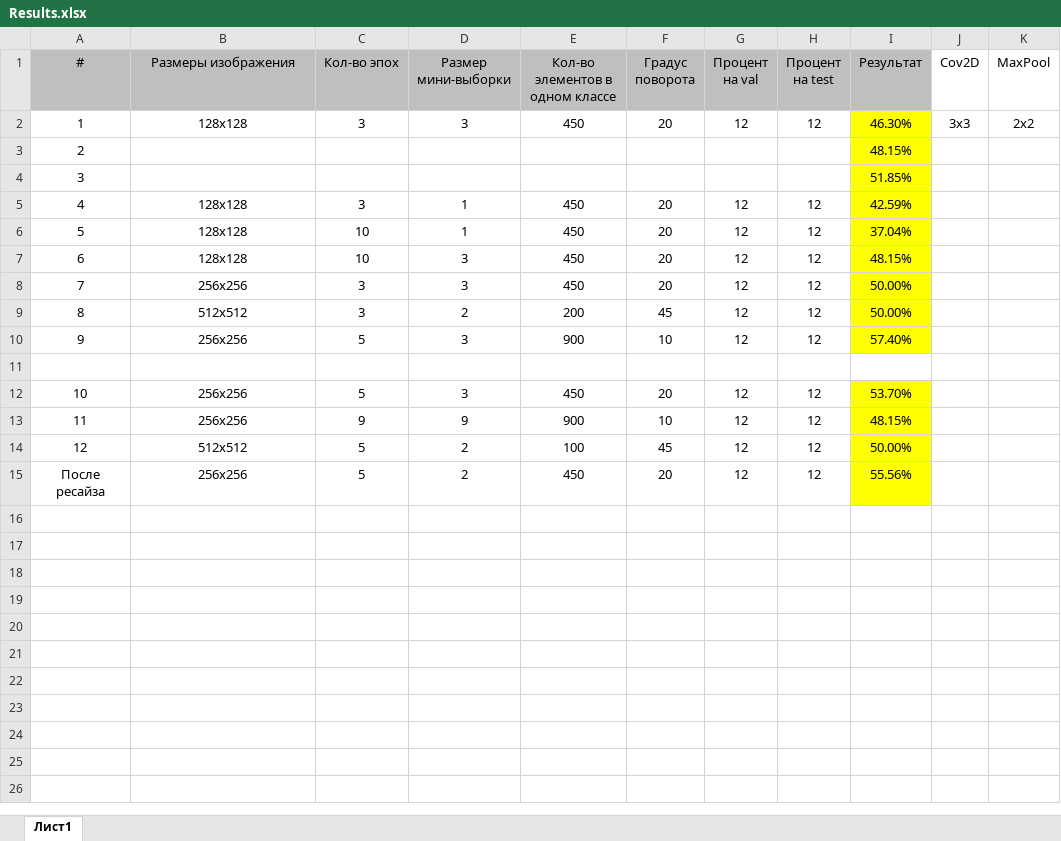
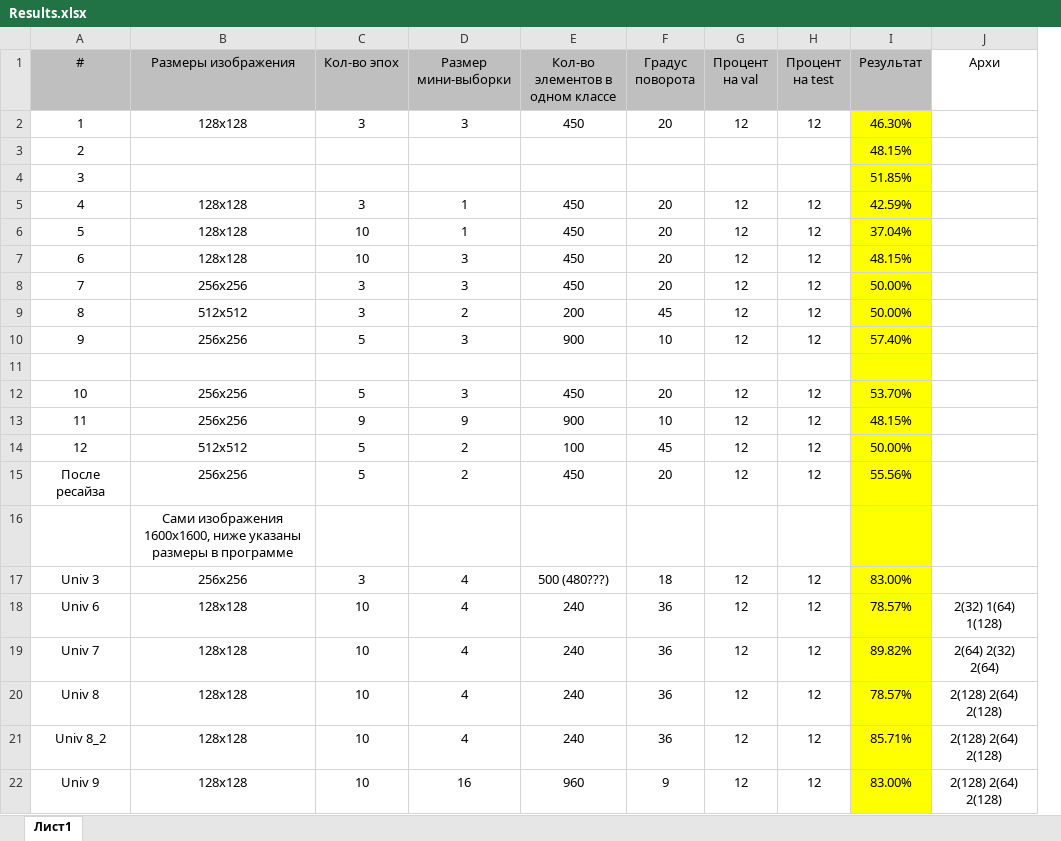
Before and after one commit to misha1020/Disease-diagnosis, an Excel workbook: Results.xlsx, sheet Лист1, drawn as a sheet; values as stored, in another font and other column widths than the file's, no borders; removed rows and columns are numbered as before the commit, all else as after; the diff names each change by its address in the sheet, - before the commit and + after, or states it on an @@ line.

```diff
--- a/Results.xlsx (sheet Лист1)
+++ b/Results.xlsx (sheet Лист1)
-column J (Cov2D), row 2: 3x3
-column K (MaxPool), row 2: 2x2
+column J (Архи), empty
-I11 fill: none
+I11 fill: #FFFF00
+row 16:  | Сами изображения 1600x1600, ниже указаны размеры в программе
+row 17: Univ 3 | 256x256 | 3 | 4 | 500 (480???) | 18 | 12 | 12 | 83.00%
+row 18: Univ 6 | 128x128 | 10 | 4 | 240 | 36 | 12 | 12 | 78.57% | 2(32) 1(64) 1(128)
+row 19: Univ 7 | 128x128 | 10 | 4 | 240 | 36 | 12 | 12 | 89.82% | 2(64) 2(32) 2(64)
+row 20: Univ 8 | 128x128 | 10 | 4 | 240 | 36 | 12 | 12 | 78.57% | 2(128) 2(64) 2(128)
+row 21: Univ 8_2 | 128x128 | 10 | 4 | 240 | 36 | 12 | 12 | 85.71% | 2(128) 2(64) 2(128)
+row 22: Univ 9 | 128x128 | 10 | 16 | 960 | 9 | 12 | 12 | 83.00% | 2(128) 2(64) 2(128)
```
Also changed, not shown: 5 other files.
